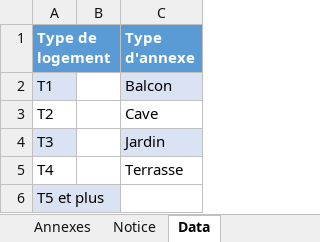
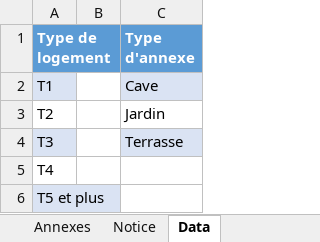
Before and after one commit to MTES-MCT/apilos, an Excel workbook: static/files/annexes.xlsx, sheet Data, drawn as a sheet; values as stored, in another font and other column widths than the file's, no borders; the diff names each change by its address in the sheet, - before the commit and + after, or states it on an @@ line.

```diff
--- a/static/files/annexes.xlsx (sheet Data)
+++ b/static/files/annexes.xlsx (sheet Data)
-C2 (Type d'annexe): Balcon
+C2 (Type d'annexe): Cave
-C3 (Type d'annexe): Cave
+C3 (Type d'annexe): Jardin
-C4 (Type d'annexe): Jardin
+C4 (Type d'annexe): Terrasse
-C5 (Type d'annexe): Terrasse
+C5 (Type d'annexe): (empty)
```
Also changed, not shown: static/files/logements_edd.xlsx, 1 other file.
